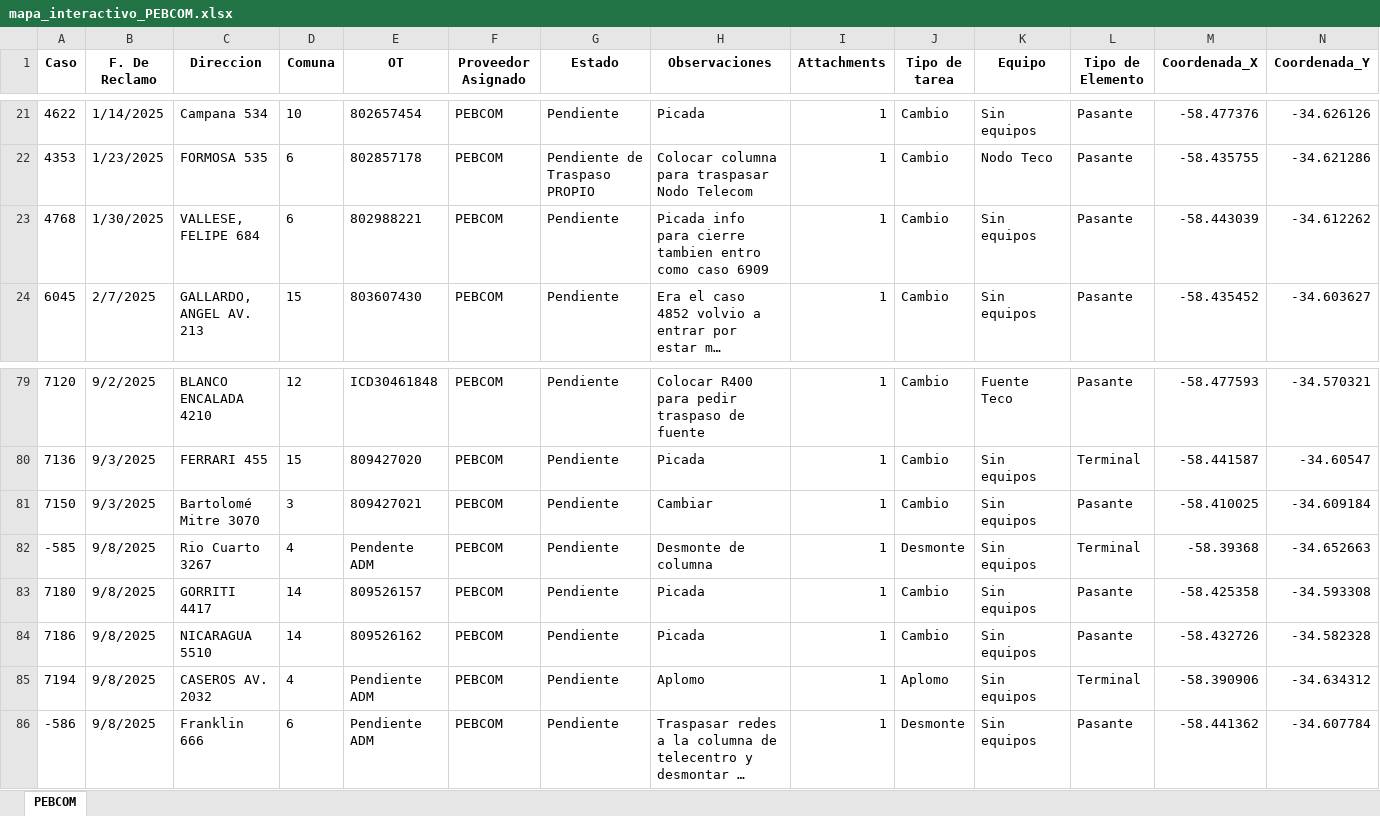
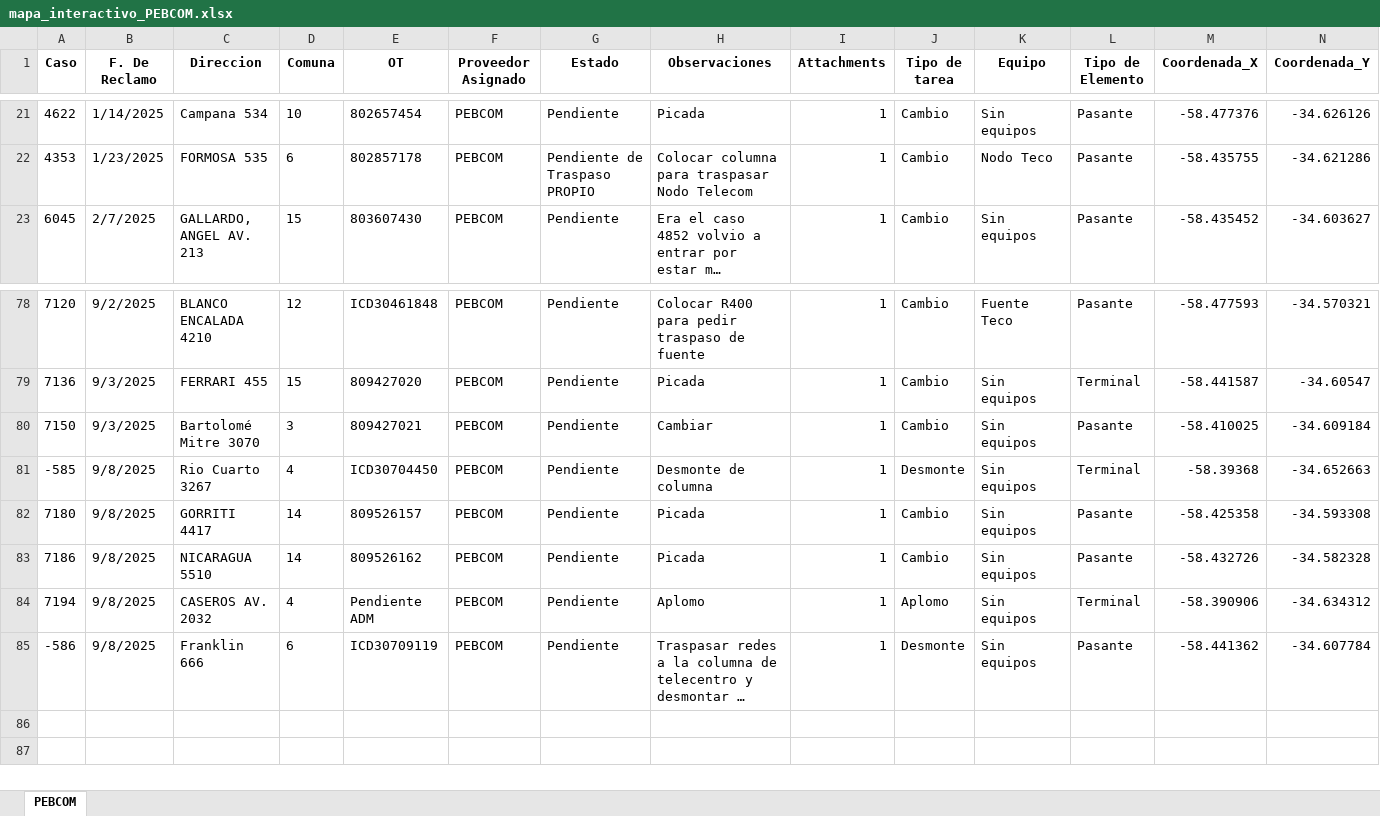
Before and after one commit to gestiondereclamosteco/pebcom, an Excel workbook: mapa_interactivo_PEBCOM.xlsx, sheet PEBCOM, drawn as a sheet; only a part is shown, gaps mark what is left out; long unchanged cells end in …; values as stored, in another font and other column widths than the file's, no borders; removed rows and columns are numbered as before the commit, all else as after; rows hold the shown columns only; the diff names each change by its address in the sheet, - before the commit and + after, or states it on an @@ line.

Commit message:
🔄 Actualización automática del mapa (2025-09-09 14:46:53)

```diff
--- a/mapa_interactivo_PEBCOM.xlsx (sheet PEBCOM)
+++ b/mapa_interactivo_PEBCOM.xlsx (sheet PEBCOM)
-row 23: 4768 | 1/30/2025 | VALLESE, FELIPE 684 | 6 | 802988221 | PEBCOM | Pendiente | Picada info para cierre tambien entro como caso 6909 | 1 | Cambio | Sin equipos | Pasante | -58.443039 | -34.612262
-E81 (OT): Pendente ADM
+E81 (OT): ICD30704450
-E85 (OT): Pendiente ADM
+E85 (OT): ICD30709119
```
Also changed, not shown: 1 other file.
